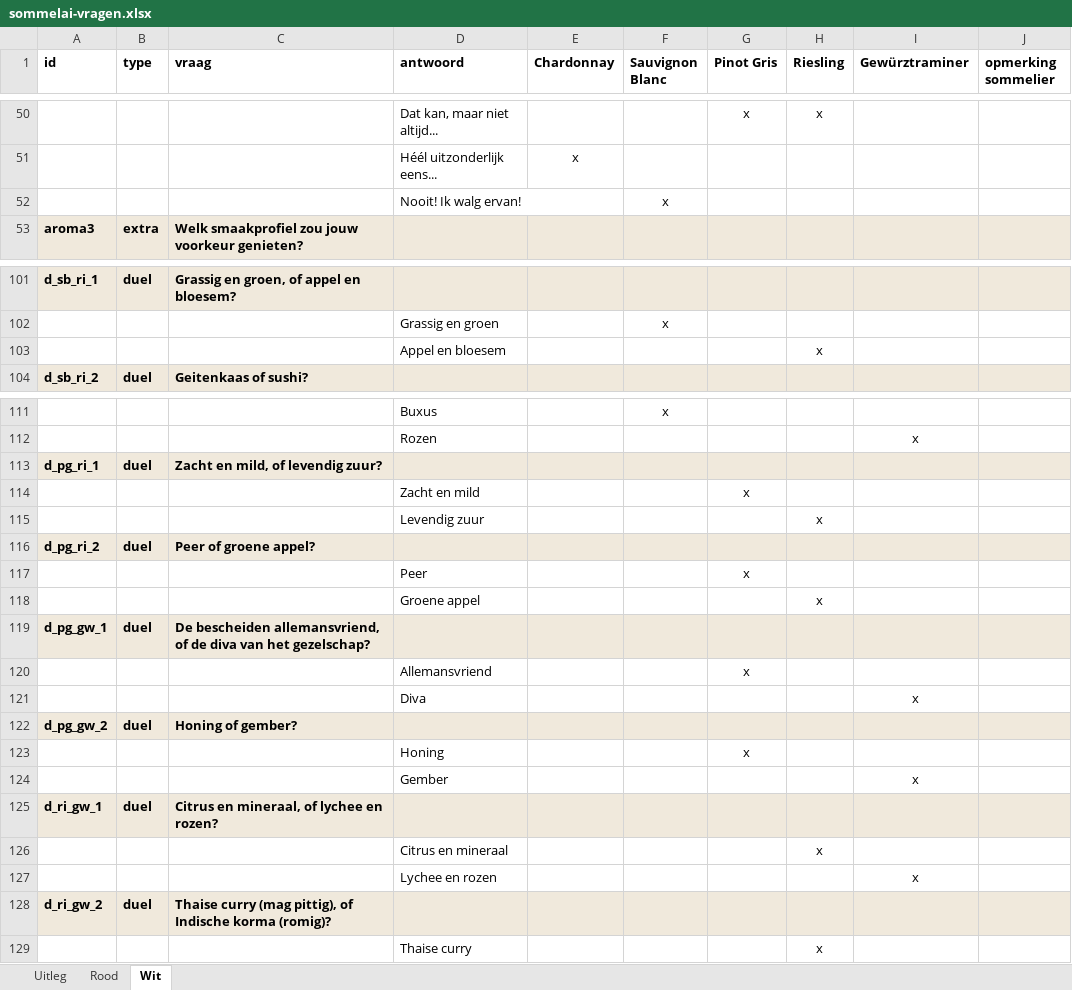
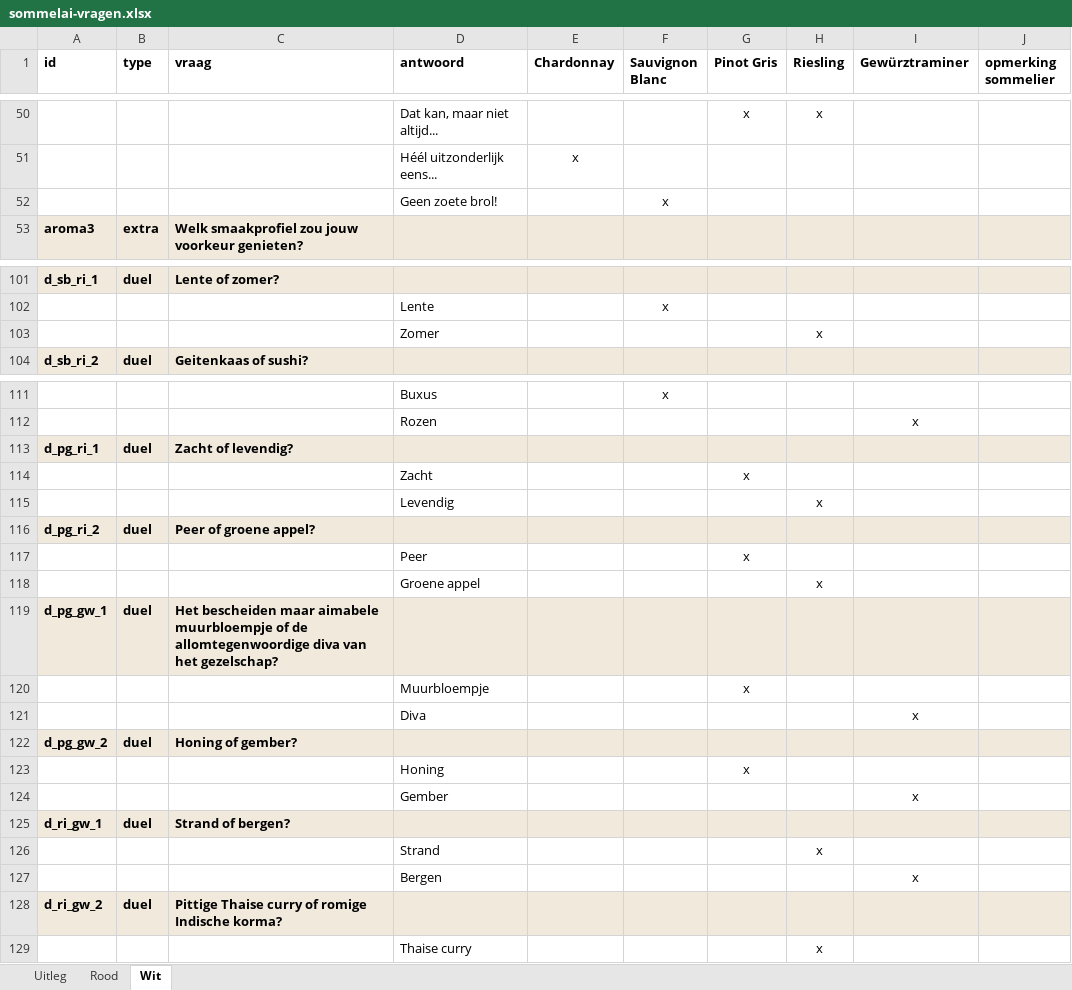
Before and after one commit to Flip55/dewijnproeverij, an Excel workbook: vragen/sommelai-vragen.xlsx, sheet Wit, drawn as a sheet; only a part is shown, gaps mark what is left out; values as stored, in another font and other column widths than the file's, no borders; the diff covers the shown part only; the diff names each change by its address in the sheet, - before the commit and + after, or states it on an @@ line.

```diff
--- a/vragen/sommelai-vragen.xlsx (sheet Wit)
+++ b/vragen/sommelai-vragen.xlsx (sheet Wit)
-D52 (antwoord): Nooit! Ik walg ervan!
+D52 (antwoord): Geen zoete brol!
-C101 (vraag): Grassig en groen, of appel en bloesem?
+C101 (vraag): Lente of zomer?
-D102 (antwoord): Grassig en groen
+D102 (antwoord): Lente
-D103 (antwoord): Appel en bloesem
+D103 (antwoord): Zomer
-C113 (vraag): Zacht en mild, of levendig zuur?
+C113 (vraag): Zacht of levendig?
-D114 (antwoord): Zacht en mild
+D114 (antwoord): Zacht
-D115 (antwoord): Levendig zuur
+D115 (antwoord): Levendig
-C119 (vraag): De bescheiden allemansvriend, of de diva van…
+C119 (vraag): Het bescheiden maar aimabele muurbloempje of de allomtegenwoordige diva van…
-D120 (antwoord): Allemansvriend
+D120 (antwoord): Muurbloempje
-C125 (vraag): Citrus en mineraal, of lychee en rozen?
+C125 (vraag): Strand of bergen?
-D126 (antwoord): Citrus en mineraal
+D126 (antwoord): Strand
-D127 (antwoord): Lychee en rozen
+D127 (antwoord): Bergen
-C128 (vraag): Thaise curry (mag pittig), of Indische korma (romig)?
+C128 (vraag): Pittige Thaise curry of romige Indische korma?
```
Also changed, not shown: 16 edited cells elsewhere in this sheet, sheet Rood, 1 other file.
